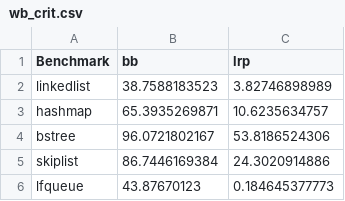
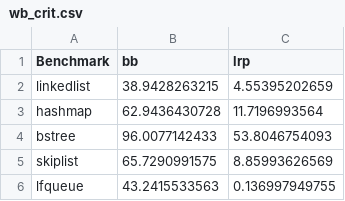
Before and after one commit to dananjayamahesh/primesim, a CSV file: asplos/asplos-result-expected/example_prog/run-1/wb_crit.csv, drawn as a sheet.

```diff
--- a/asplos/asplos-result-expected/example_prog/run-1/wb_crit.csv
+++ b/asplos/asplos-result-expected/example_prog/run-1/wb_crit.csv
@@ -1,6 +1,6 @@
 Benchmark  	 ,bb 	 ,lrp
-linkedlist  	,38.7588183523	,3.82746898989	
-hashmap  	,65.3935269871	,10.6235634757	
-bstree  	,96.0721802167	,53.8186524306	
-skiplist  	,86.7446169384	,24.3020914886	
-lfqueue  	,43.87670123	,0.184645377773	
+linkedlist  	,38.9428263215	,4.55395202659	
+hashmap  	,62.9436430728	,11.7196993564	
+bstree  	,96.0077142433	,53.8046754093	
+skiplist  	,65.7290991575	,8.85993626569	
+lfqueue  	,43.2415533563	,0.136997949755	
```
Also changed, not shown: asplos/asplos-result-expected/example_prog/exec_time.csv, asplos/asplos-result-expected/example_prog/run-1/exec_time.csv, 1 other file.
